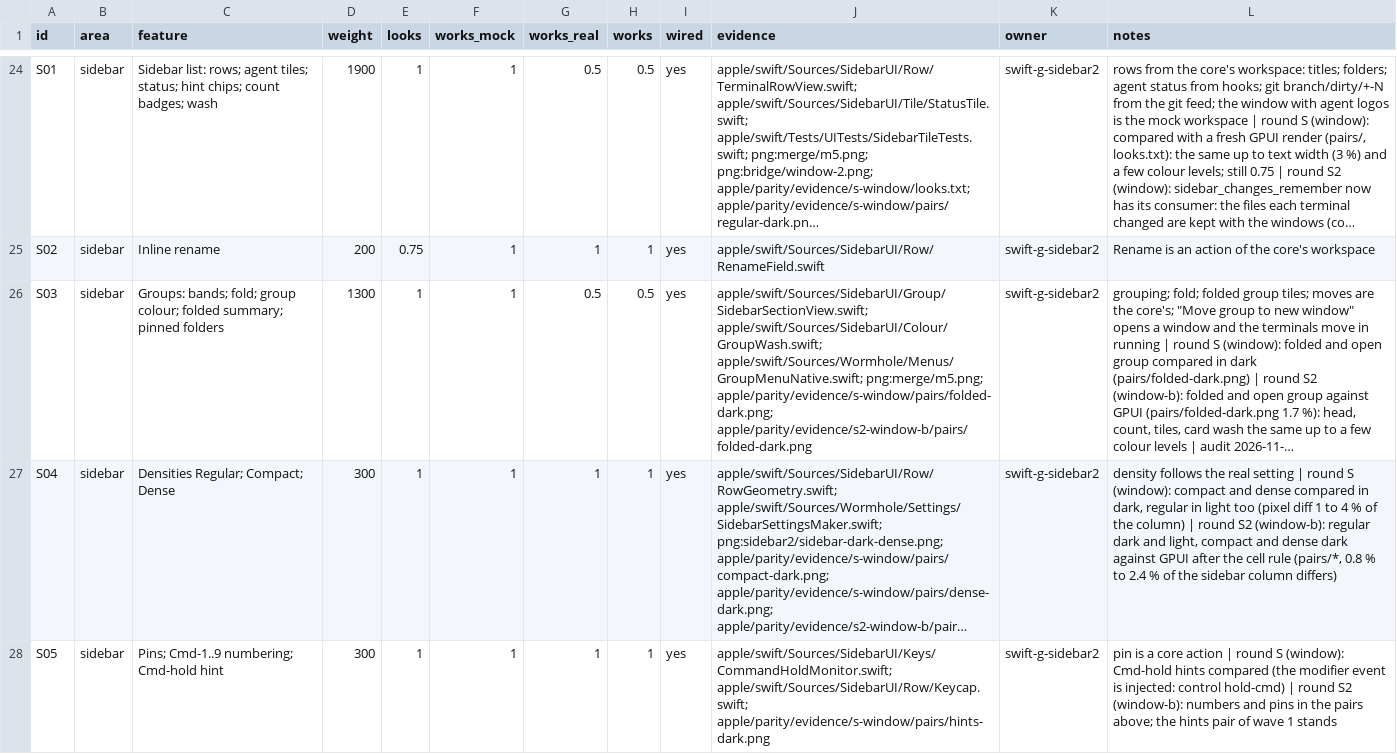
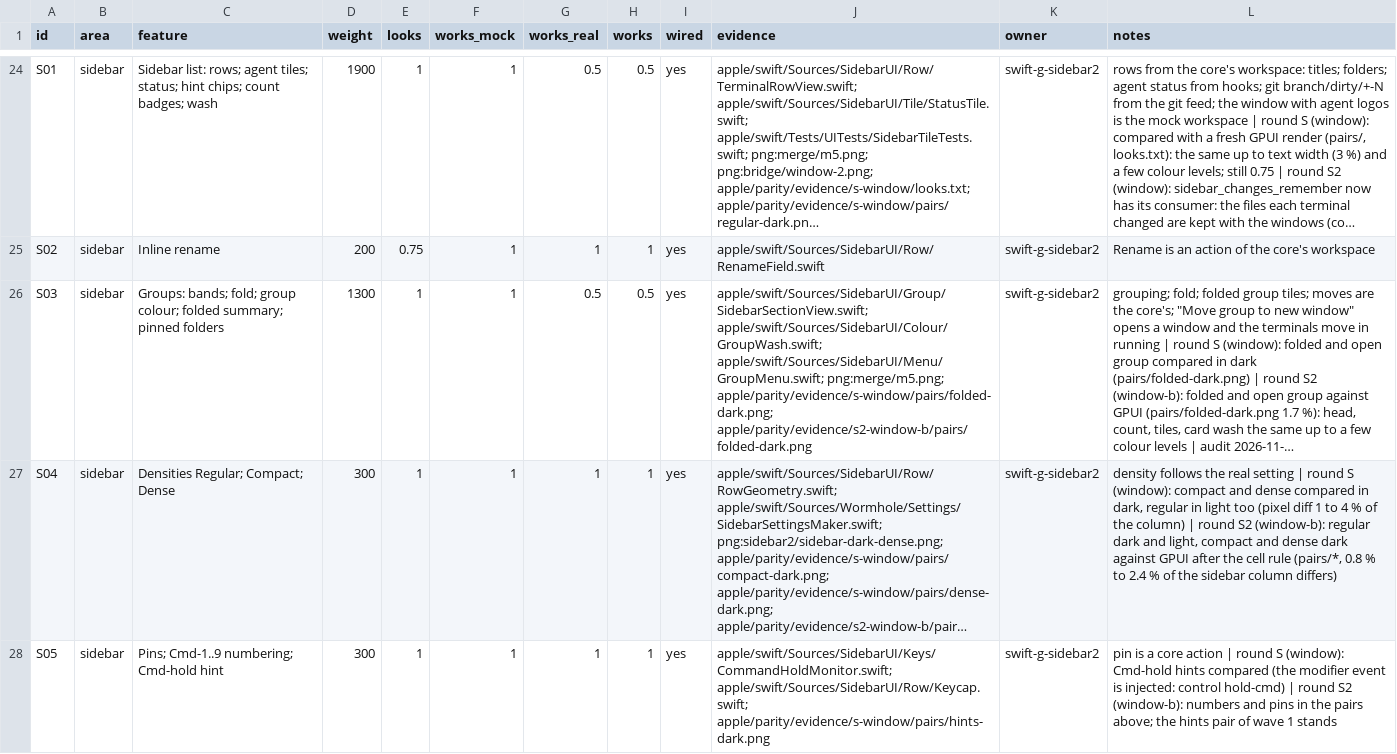
Before and after one commit to wormhole-terminal/wormhole, a CSV file: apple/parity/features.csv, drawn as a sheet; only a part is shown, gaps mark what is left out; long unchanged cells end in …; the diff names each change by its address in the sheet, - before the commit and + after, or states it on an @@ line.

Commit message:
feat(apple): a group's menu is native on its head too, with the nine colour dots
A right-click on a group's head, on its card in the tab switcher and the menu
key on the head now open one native menu whose colours are a row of dots in the
hues of the heads' own dots; a dot sets the colour. The SwiftUI copy is gone.

Changelog: none

```diff
--- a/apple/parity/features.csv
+++ b/apple/parity/features.csv
-J26 (evidence): apple/swift/Sources/SidebarUI/Group/SidebarSectionView.swift; apple/swift/Sources/SidebarUI/Colour/GroupWash.swift; apple/swift/Sources/Wormhole/Menus/GroupMenuNative.swift; png:merge/m5.png; apple/parity/evidence/s-window/pairs/folded-dark.png;…
+J26 (evidence): apple/swift/Sources/SidebarUI/Group/SidebarSectionView.swift; apple/swift/Sources/SidebarUI/Colour/GroupWash.swift; apple/swift/Sources/SidebarUI/Menu/GroupMenu.swift; png:merge/m5.png; apple/parity/evidence/s-window/pairs/folded-dark.png;…
```
Also changed, not shown: 10 other files.
